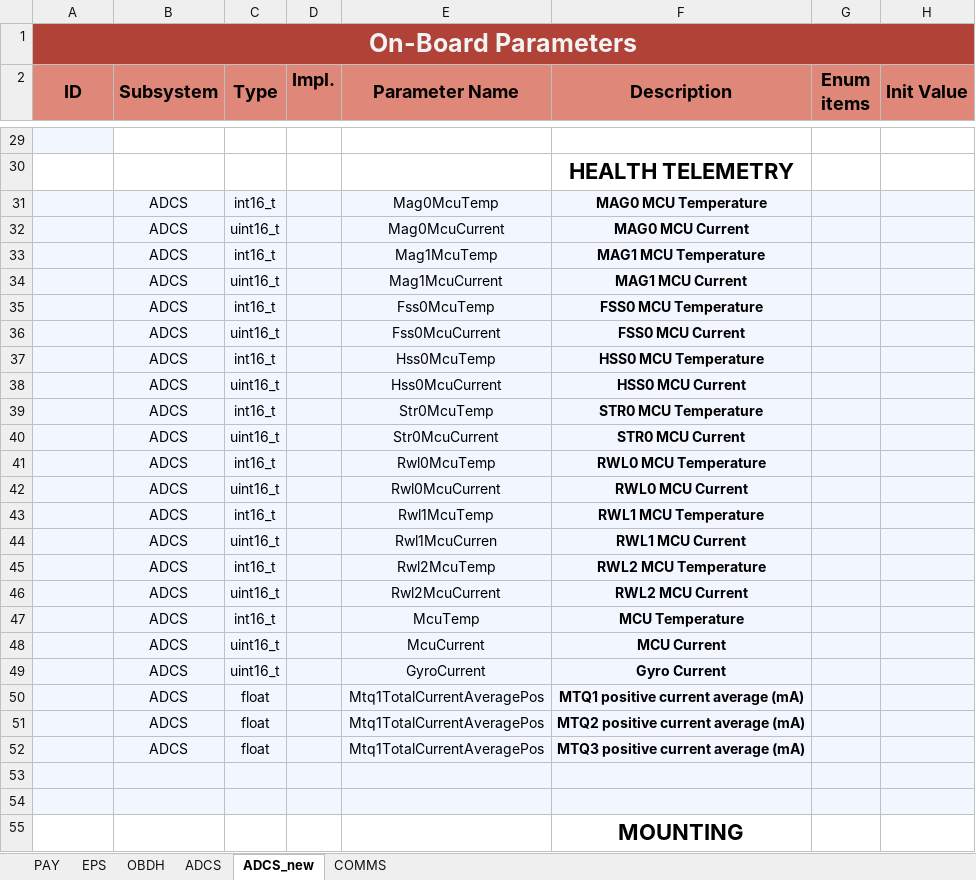
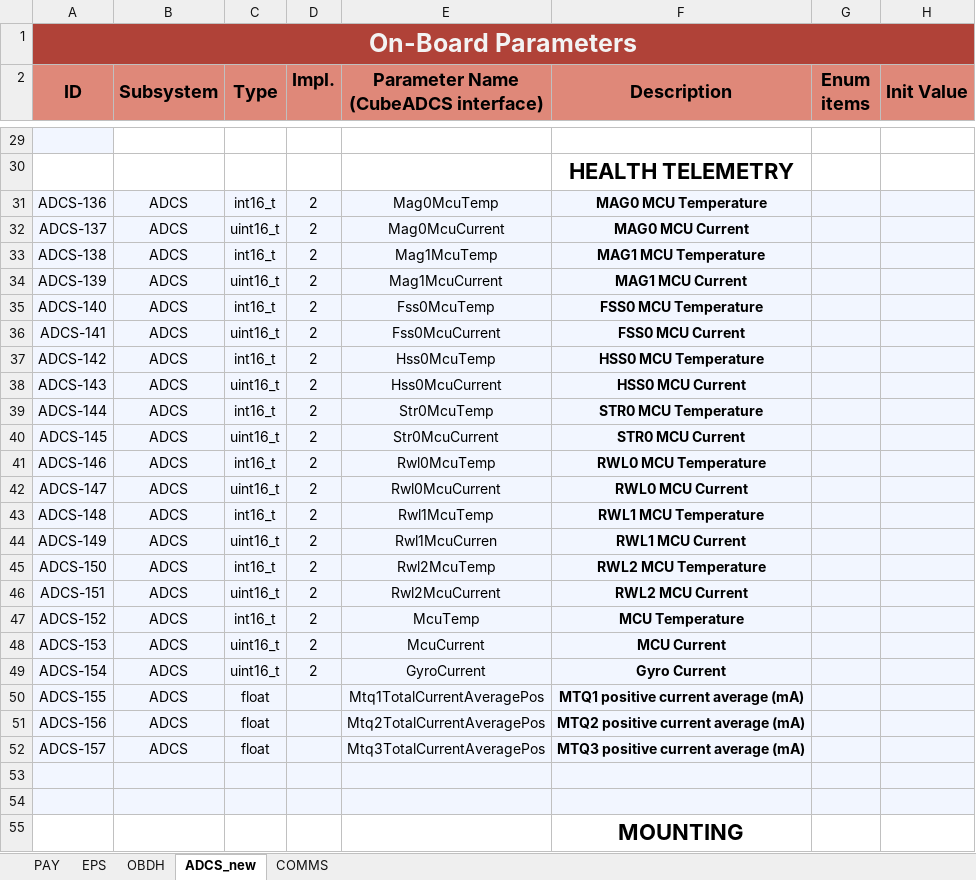
Before and after one commit to PeakSat/OBC_Software, an Excel workbook: parameter_database.xlsx, sheet ADCS_new, drawn as a sheet; only a part is shown, gaps mark what is left out; values as stored, in another font and other column widths than the file's, no borders; charts and pictures not drawn; the diff covers the shown part only; the diff names each change by its address in the sheet, - before the commit and + after, or states it on an @@ line.

```diff
--- a/parameter_database.xlsx (sheet ADCS_new)
+++ b/parameter_database.xlsx (sheet ADCS_new)
-sheet tab: ADCS
-E2: Parameter Name
+E2: Parameter Name (CubeADCS interface)
-A31 (ID): (empty)
+A31 (ID): ADCS-136
-D31:D49 (Impl.): (empty)
+D31:D49 (Impl.): 2
-A32 (ID): (empty)
+A32 (ID): ADCS-137
-A33 (ID): (empty)
+A33 (ID): ADCS-138
-A34 (ID): (empty)
+A34 (ID): ADCS-139
-A35 (ID): (empty)
+A35 (ID): ADCS-140
-A36 (ID): (empty)
+A36 (ID): ADCS-141
-A37 (ID): (empty)
+A37 (ID): ADCS-142
-A38 (ID): (empty)
+A38 (ID): ADCS-143
-A39 (ID): (empty)
+A39 (ID): ADCS-144
-A40 (ID): (empty)
+A40 (ID): ADCS-145
-A41 (ID): (empty)
+A41 (ID): ADCS-146
-A42 (ID): (empty)
+A42 (ID): ADCS-147
-A43 (ID): (empty)
+A43 (ID): ADCS-148
-A44 (ID): (empty)
+A44 (ID): ADCS-149
-A45 (ID): (empty)
+A45 (ID): ADCS-150
-A46 (ID): (empty)
+A46 (ID): ADCS-151
-A47 (ID): (empty)
+A47 (ID): ADCS-152
-A48 (ID): (empty)
+A48 (ID): ADCS-153
-A49 (ID): (empty)
+A49 (ID): ADCS-154
-A50 (ID): (empty)
+A50 (ID): ADCS-155
-A51 (ID): (empty)
+A51 (ID): ADCS-156
-E51: Mtq1TotalCurrentAveragePos
+E51: Mtq2TotalCurrentAveragePos
-A52 (ID): (empty)
+A52 (ID): ADCS-157
-E52: Mtq1TotalCurrentAveragePos
+E52: Mtq3TotalCurrentAveragePos
```
Also changed, not shown: 11 removed rows and 2 edited cells elsewhere in this sheet, sheet OBDH, sheet COMMS, charts or pictures, 4 other files.
